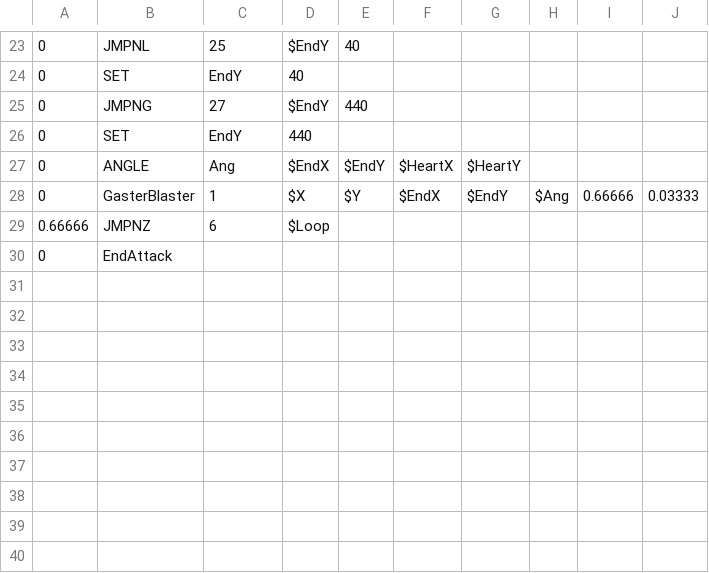
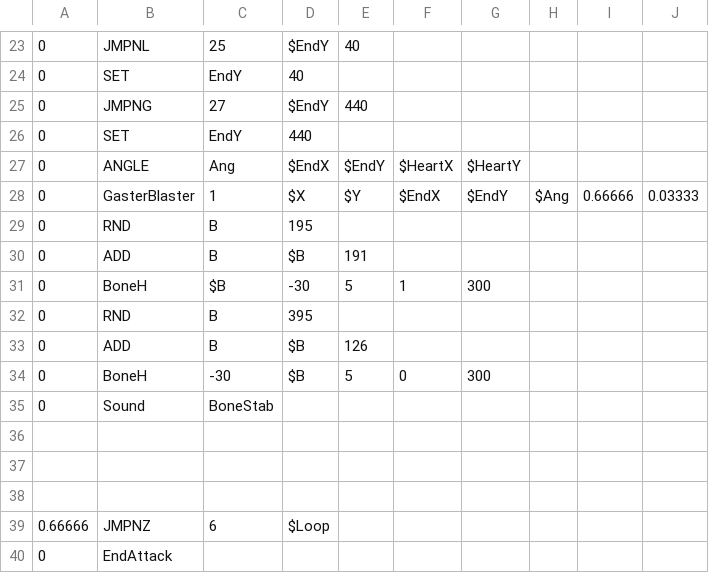
Before and after one commit to mario1D240/test-mr.man, a CSV file: ut_sans_randomblaster2.csv, drawn as a sheet; only a part is shown, gaps mark what is left out.

```diff
--- a/ut_sans_randomblaster2.csv
+++ b/ut_sans_randomblaster2.csv
@@ -28,2 +28,12 @@
 0,GasterBlaster,1,$X,$Y,$EndX,$EndY,$Ang,0.66666,0.03333
+0,RND,B,195,,,,,,
+0,ADD,B,$B,191,,,,,
+0,BoneH,$B,-30,5,1,300,,,
+0,RND,B,395,,,,,,
+0,ADD,B,$B,126,,,,,
+0,BoneH,-30,$B,5,0,300,,,
+0,Sound,BoneStab,,,,,,,
+,,,,,,,,,
+,,,,,,,,,
+,,,,,,,,,
 0.66666,JMPNZ,6,$Loop,,,,,,
```
Also changed, not shown: ut_sans_randomblaster1.csv.
